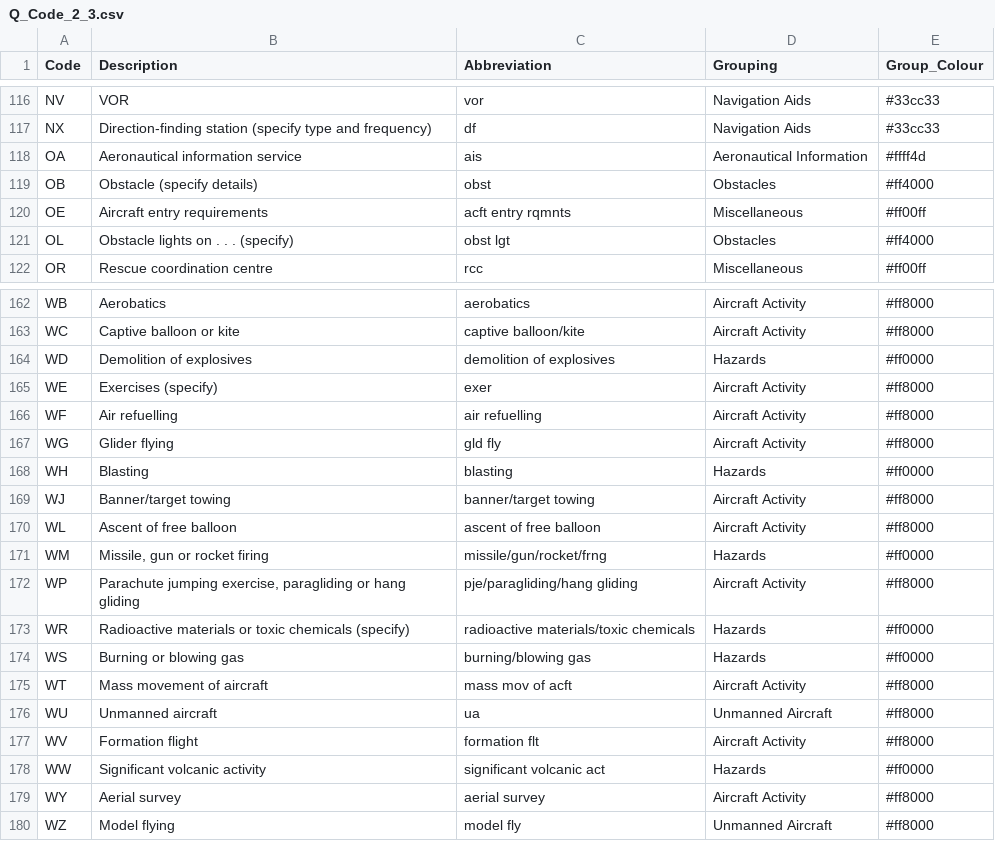
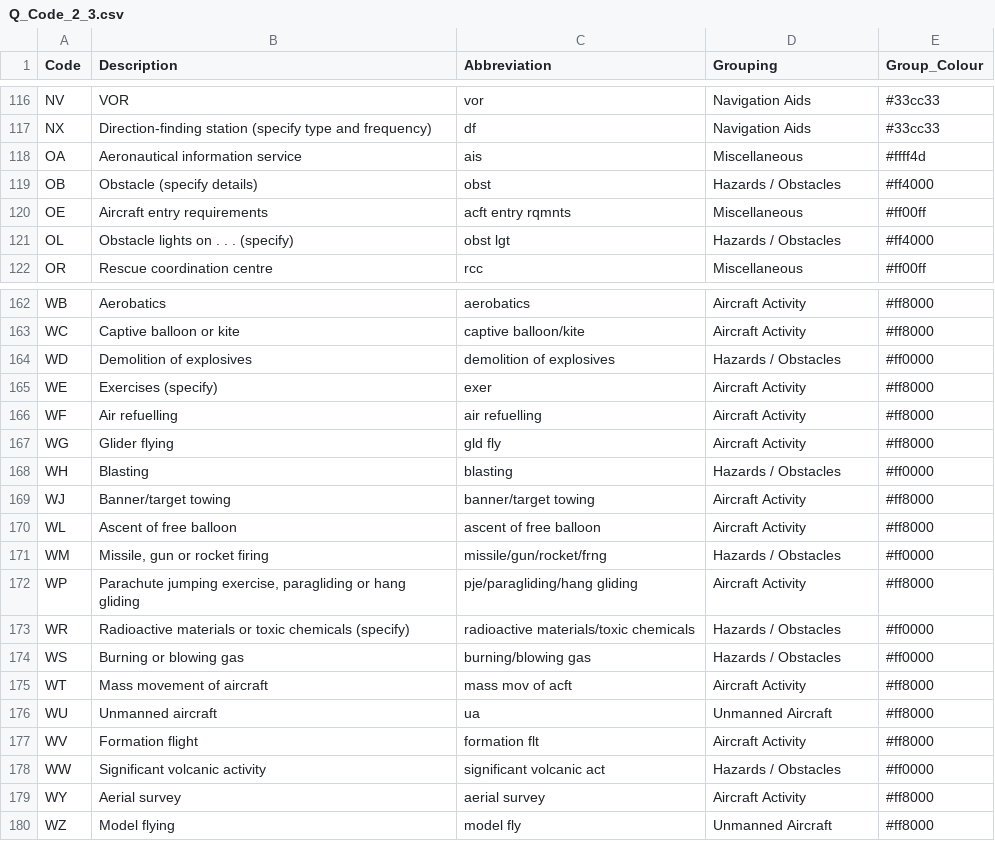
Before and after one commit to yyqyu/B4Flight, a CSV file: B4Flight/src/flightbriefing/sql/Q_Code_2_3.csv, drawn as a sheet; only a part is shown, gaps mark what is left out.

```diff
--- a/B4Flight/src/flightbriefing/sql/Q_Code_2_3.csv
+++ b/B4Flight/src/flightbriefing/sql/Q_Code_2_3.csv
@@ -117,6 +117,6 @@ NV,VOR,vor,Navigation Aids,#33cc33
 NX,Direction-finding station (specify type and frequency),df,Navigation Aids,#33cc33
-OA,Aeronautical information service,ais,Aeronautical Information,#ffff4d
-OB,Obstacle (specify details),obst,Obstacles,#ff4000
+OA,Aeronautical information service,ais,Miscellaneous,#ffff4d
+OB,Obstacle (specify details),obst,Hazards / Obstacles,#ff4000
 OE,Aircraft entry requirements,acft entry rqmnts,Miscellaneous,#ff00ff
-OL,Obstacle lights on . . . (specify),obst lgt,Obstacles,#ff4000
+OL,Obstacle lights on . . . (specify),obst lgt,Hazards / Obstacles,#ff4000
 OR,Rescue coordination centre,rcc,Miscellaneous,#ff00ff
@@ -163,3 +163,3 @@ WB,Aerobatics,aerobatics,Aircraft Activity,#ff8000
 WC,Captive balloon or kite,captive balloon/kite,Aircraft Activity,#ff8000
-WD,Demolition of explosives,demolition of explosives,Hazards,#ff0000
+WD,Demolition of explosives,demolition of explosives,Hazards / Obstacles,#ff0000
 WE,Exercises (specify),exer,Aircraft Activity,#ff8000
@@ -167,9 +167,9 @@ WF,Air refuelling,air refuelling,Aircraft Activity,#ff8000
 WG,Glider flying,gld fly,Aircraft Activity,#ff8000
-WH,Blasting,blasting,Hazards,#ff0000
+WH,Blasting,blasting,Hazards / Obstacles,#ff0000
 WJ,Banner/target towing,banner/target towing,Aircraft Activity,#ff8000
 WL,Ascent of free balloon,ascent of free balloon,Aircraft Activity,#ff8000
-WM,"Missile, gun or rocket firing",missile/gun/rocket/frng,Hazards,#ff0000
+WM,"Missile, gun or rocket firing",missile/gun/rocket/frng,Hazards / Obstacles,#ff0000
 WP,"Parachute jumping exercise, paragliding or hang gliding",pje/paragliding/hang gliding,Aircraft Activity,#ff8000
-WR,Radioactive materials or toxic chemicals (specify),radioactive materials/toxic chemicals,Hazards,#ff0000
-WS,Burning or blowing gas,burning/blowing gas,Hazards,#ff0000
+WR,Radioactive materials or toxic chemicals (specify),radioactive materials/toxic chemicals,Hazards / Obstacles,#ff0000
+WS,Burning or blowing gas,burning/blowing gas,Hazards / Obstacles,#ff0000
 WT,Mass movement of aircraft,mass mov of acft,Aircraft Activity,#ff8000
@@ -177,3 +177,3 @@ WU,Unmanned aircraft,ua,Unmanned Aircraft,#ff8000
 WV,Formation flight,formation flt,Aircraft Activity,#ff8000
-WW,Significant volcanic activity,significant volcanic act,Hazards,#ff0000
+WW,Significant volcanic activity,significant volcanic act,Hazards / Obstacles,#ff0000
 WY,Aerial survey,aerial survey,Aircraft Activity,#ff8000
```
Also changed, not shown: 13 other files.
